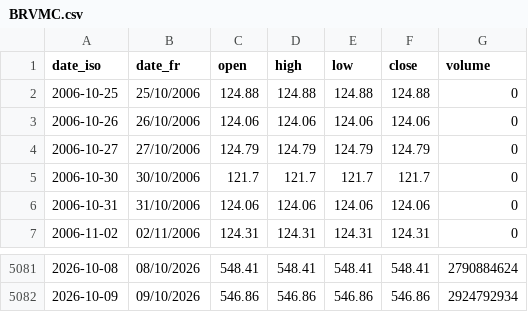
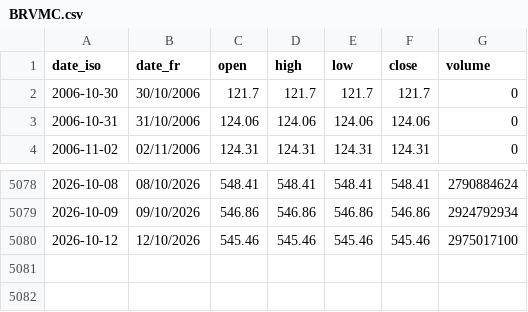
Before and after one commit to gerko-dev/azimutfinance, a CSV file: data/historique_sika_indices/BRVMC.csv, drawn as a sheet; only a part is shown, gaps mark what is left out.

```diff
--- a/data/historique_sika_indices/BRVMC.csv
+++ b/data/historique_sika_indices/BRVMC.csv
@@ -1,5 +1,2 @@
 date_iso;date_fr;open;high;low;close;volume
-2006-10-25;25/10/2006;124.88;124.88;124.88;124.88;0
-2006-10-26;26/10/2006;124.06;124.06;124.06;124.06;0
-2006-10-27;27/10/2006;124.79;124.79;124.79;124.79;0
 2006-10-30;30/10/2006;121.7;121.7;121.7;121.7;0
@@ -5082 +5079,2 @@ date_iso;date_fr;open;high;low;close;volume
 2026-10-09;09/10/2026;546.86;546.86;546.86;546.86;2924792934
+2026-10-12;12/10/2026;545.46;545.46;545.46;545.46;2975017100
```
Also changed, not shown: data/historique_sika/BBGC.ci.csv, data/historique_sika/BOAB.bj.csv, 53 other files.
